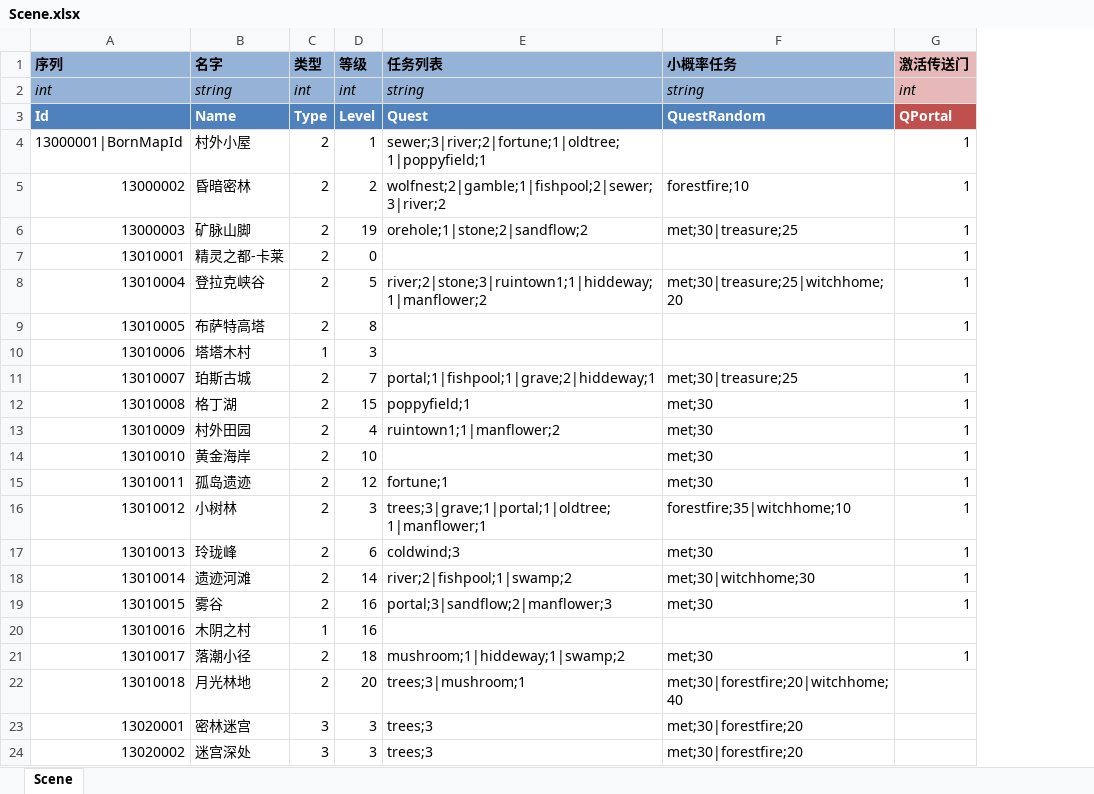
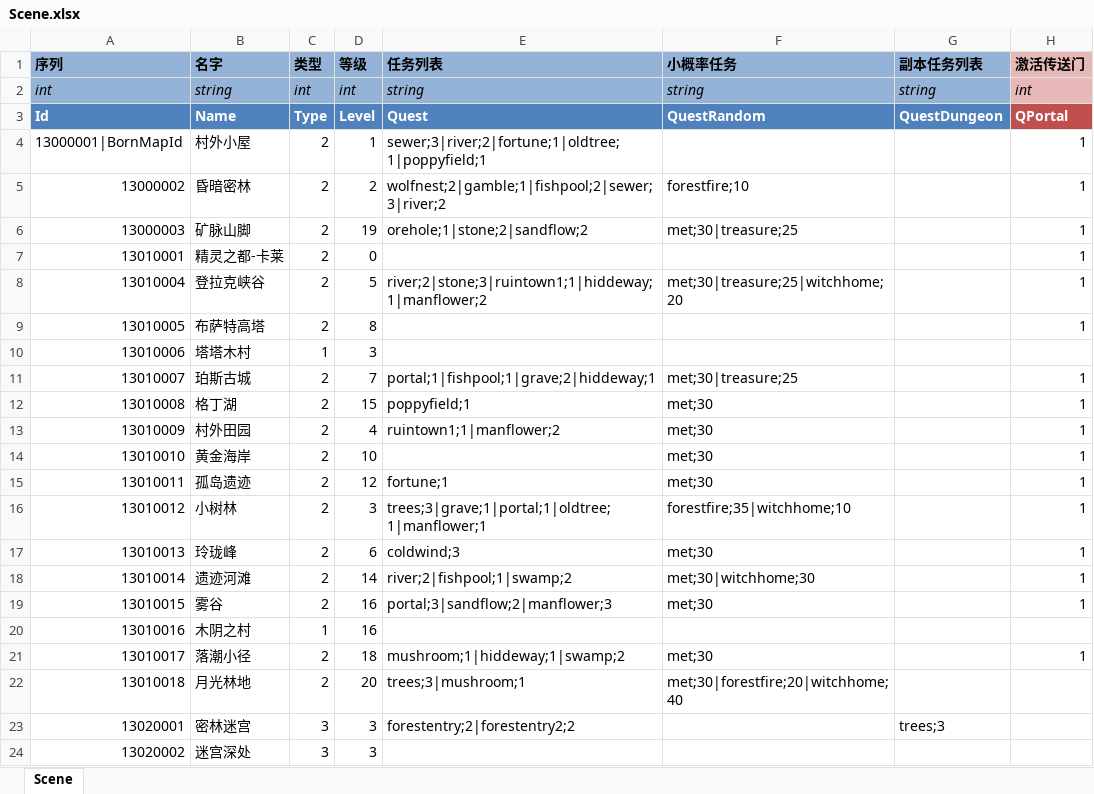
Before and after one commit to realeternia/TOMClassic, an Excel workbook: ConfigData/Xlsx/Scene.xlsx, sheet Scene, drawn as a sheet; only a part is shown; values as stored, in another font and other column widths than the file's, no borders; conditional formats and table styles not drawn; the diff names each change by its address in the sheet, - before the commit and + after, or states it on an @@ line.

Commit message:
#98 save the random seed for scene generate

```diff
--- a/ConfigData/Xlsx/Scene.xlsx (sheet Scene)
+++ b/ConfigData/Xlsx/Scene.xlsx (sheet Scene)
+column G (副本任务列表), rows 2-23: string | QuestDungeon |  |  |  |  |  |  |  |  |  |  |  |  |  |  |  |  |  |  |  | trees;3
-E23 (任务列表): trees;3
+E23 (任务列表): forestentry;2|forestentry2;2
-F23:F24 (小概率任务): met;30|forestfire;20
+F23:F24 (小概率任务): (empty)
-E24 (任务列表): trees;3
+E24 (任务列表): (empty)
```
Also changed, not shown: 4 other files.
